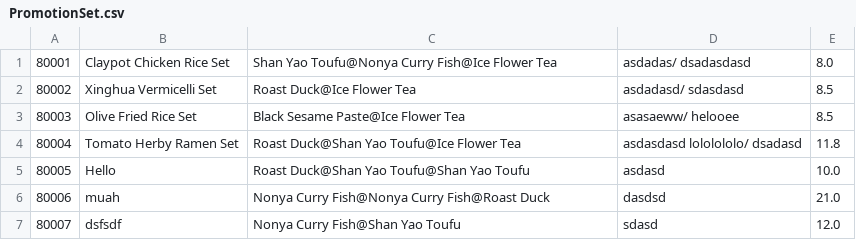
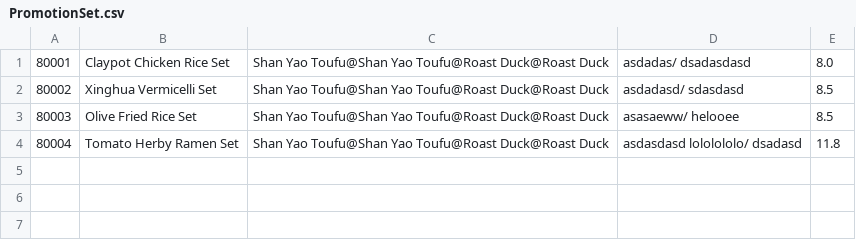
Before and after one commit to justdilah/rrpss, a CSV file: rrpss/DataSet/PromotionSet.csv, drawn as a sheet.

```diff
--- a/rrpss/DataSet/PromotionSet.csv
+++ b/rrpss/DataSet/PromotionSet.csv
@@ -1,7 +1,4 @@
-80001,Claypot Chicken Rice Set,Shan Yao Toufu@Nonya Curry Fish@Ice Flower Tea,asdadas/ dsadasdasd,8.0
-80002,Xinghua Vermicelli Set,Roast Duck@Ice Flower Tea,asdadasd/ sdasdasd,8.5
-80003,Olive Fried Rice Set,Black Sesame Paste@Ice Flower Tea,asasaeww/ helooee,8.5
-80004,Tomato Herby Ramen Set,Roast Duck@Shan Yao Toufu@Ice Flower Tea,asdasdasd lololololo/ dsadasd,11.8
-80005,Hello,Roast Duck@Shan Yao Toufu@Shan Yao Toufu,asdasd,10.0
-80006,muah,Nonya Curry Fish@Nonya Curry Fish@Roast Duck,dasdsd,21.0
-80007,dsfsdf,Nonya Curry Fish@Shan Yao Toufu,sdasd,12.0
+80001,Claypot Chicken Rice Set,Shan Yao Toufu@Shan Yao Toufu@Roast Duck@Roast Duck,asdadas/ dsadasdasd,8.0
+80002,Xinghua Vermicelli Set,Shan Yao Toufu@Shan Yao Toufu@Roast Duck@Roast Duck,asdadasd/ sdasdasd,8.5
+80003,Olive Fried Rice Set,Shan Yao Toufu@Shan Yao Toufu@Roast Duck@Roast Duck,asasaeww/ helooee,8.5
+80004,Tomato Herby Ramen Set,Shan Yao Toufu@Shan Yao Toufu@Roast Duck@Roast Duck,asdasdasd lololololo/ dsadasd,11.8
```
Also changed, not shown: rrpss/DataSet/Customer.csv, rrpss/DataSet/Reservation.csv, 31 other files.
